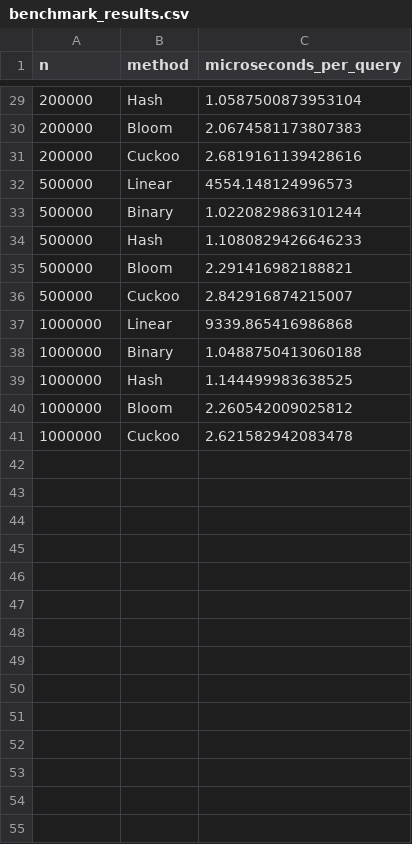
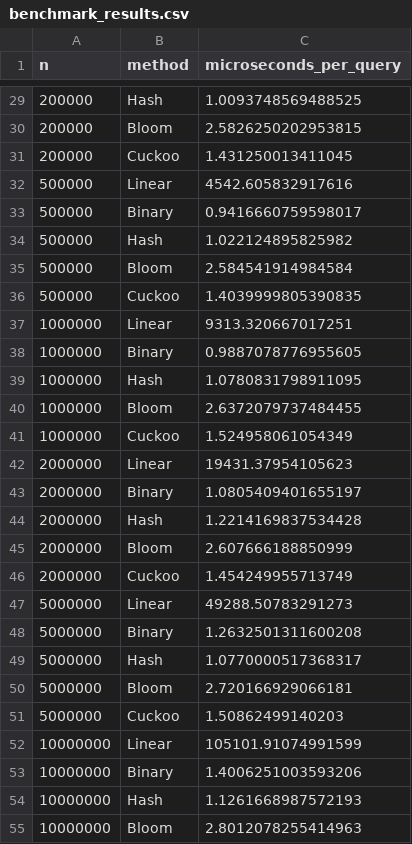
Before and after one commit to Manami108/COSC520-assignment1, a CSV file: benchmark_results.csv, drawn as a sheet; only a part is shown, gaps mark what is left out; the diff covers the shown part only.

```diff
--- a/benchmark_results.csv
+++ b/benchmark_results.csv
@@ -29,13 +29,27 @@ n,method,microseconds_per_query
-200000,Hash,1.0587500873953104
-200000,Bloom,2.0674581173807383
-200000,Cuckoo,2.6819161139428616
-500000,Linear,4554.148124996573
-500000,Binary,1.0220829863101244
-500000,Hash,1.1080829426646233
-500000,Bloom,2.291416982188821
-500000,Cuckoo,2.842916874215007
-1000000,Linear,9339.865416986868
-1000000,Binary,1.0488750413060188
-1000000,Hash,1.144499983638525
-1000000,Bloom,2.260542009025812
-1000000,Cuckoo,2.621582942083478
+200000,Hash,1.0093748569488525
+200000,Bloom,2.5826250202953815
+200000,Cuckoo,1.431250013411045
+500000,Linear,4542.605832917616
+500000,Binary,0.9416660759598017
+500000,Hash,1.022124895825982
+500000,Bloom,2.584541914984584
+500000,Cuckoo,1.4039999805390835
+1000000,Linear,9313.320667017251
+1000000,Binary,0.9887078776955605
+1000000,Hash,1.0780831798911095
+1000000,Bloom,2.6372079737484455
+1000000,Cuckoo,1.524958061054349
+2000000,Linear,19431.37954105623
+2000000,Binary,1.0805409401655197
+2000000,Hash,1.2214169837534428
+2000000,Bloom,2.607666188850999
+2000000,Cuckoo,1.454249955713749
+5000000,Linear,49288.50783291273
+5000000,Binary,1.2632501311600208
+5000000,Hash,1.0770000517368317
+5000000,Bloom,2.720166929066181
+5000000,Cuckoo,1.50862499140203
+10000000,Linear,105101.91074991599
+10000000,Binary,1.4006251003593206
+10000000,Hash,1.1261668987572193
+10000000,Bloom,2.8012078255414963
```
Also changed, not shown: 2 added rows, 1 removed row and 26 edited cells elsewhere in this file, 13 other files.
